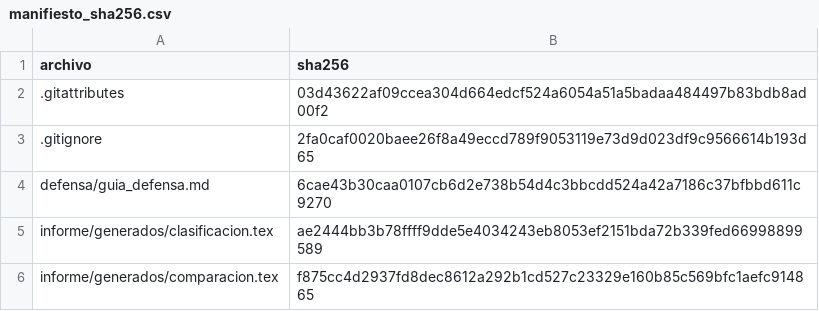
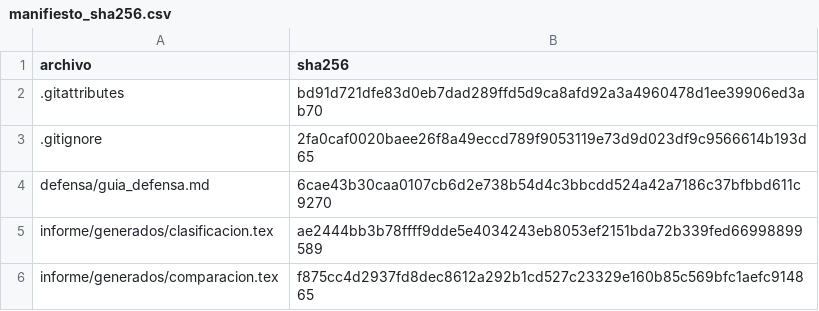
Before and after one commit to Stefano936/calculo-aplicado-simulacion-numerica, a CSV file: verificacion/manifiesto_sha256.csv, drawn as a sheet; only a part is shown.

Commit message:
Conservar bytes de los entregables y verificar manifiesto

```diff
--- a/verificacion/manifiesto_sha256.csv
+++ b/verificacion/manifiesto_sha256.csv
@@ -1,3 +1,3 @@
 archivo,sha256
-.gitattributes,03d43622af09ccea304d664edcf524a6054a51a5badaa484497b83bdb8ad00f2
+.gitattributes,bd91d721dfe83d0eb7dad289ffd5d9ca8afd92a3a4960478d1ee39906ed3ab70
 .gitignore,2fa0caf0020baee26f8a49eccd789f9053119e73d9d023df9c9566614b193d65
```
Also changed, not shown: 17 other files.
